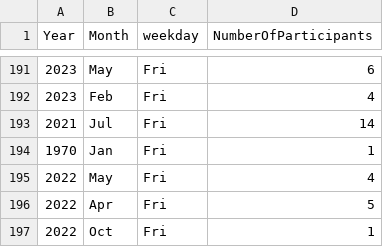
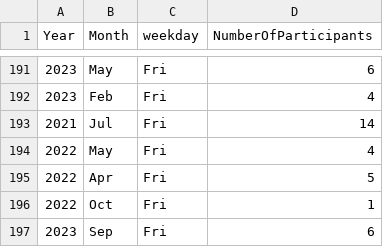
Before and after one commit to McMaster-Baby-Lab/handbook, a CSV file: assets/monthYearWeekN.csv, drawn as a sheet; only a part is shown, gaps mark what is left out; the shorter side is filled out with more unchanged rows; the diff names each change by its address in the sheet, - before the commit and + after, or states it on an @@ line.

Commit message:
chore: Remove unnecessary entry from monthYearWeekN.csv

```diff
--- a/assets/monthYearWeekN.csv
+++ b/assets/monthYearWeekN.csv
-row 194: 1970 | Jan | Fri | 1
```
